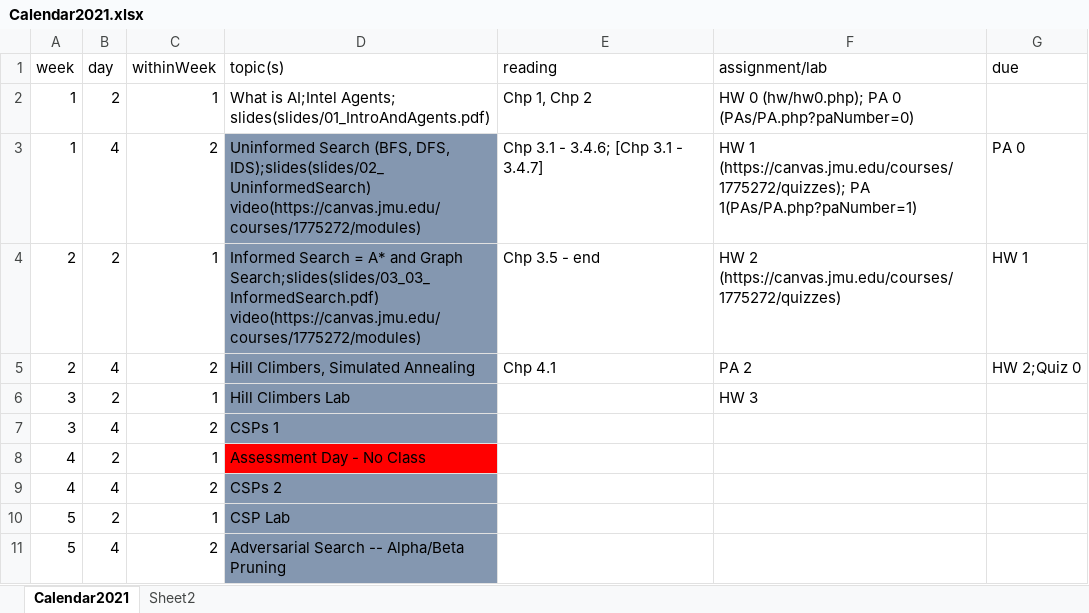
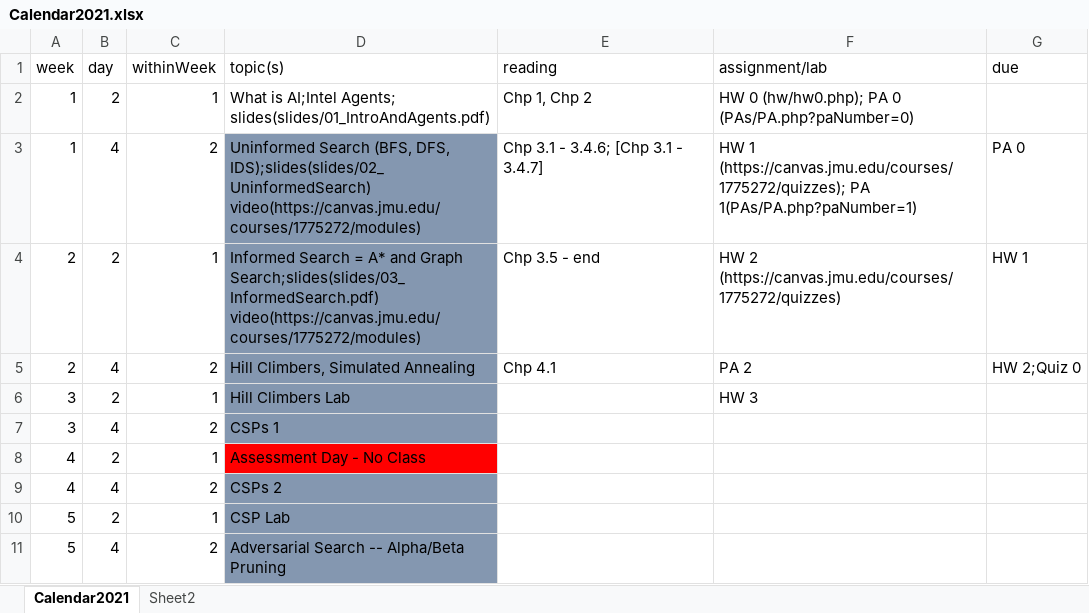
Before and after one commit to molloykp/AIClass, an Excel workbook: wwwMolloy/Calendar2021.xlsx, sheet Calendar2021, drawn as a sheet; only a part is shown; values as stored, in another font and other column widths than the file's, no borders; the diff names each change by its address in the sheet, - before the commit and + after, or states it on an @@ line.

Commit message:
Fix calendar typo

```diff
--- a/wwwMolloy/Calendar2021.xlsx (sheet Calendar2021)
+++ b/wwwMolloy/Calendar2021.xlsx (sheet Calendar2021)
-D4 (topic(s)): …and Graph Search;slides(slides/03_03_InformedSearch.pdf) video(https://canvas.jmu.edu/courses/1775272/modules)
+D4 (topic(s)): …and Graph Search;slides(slides/03_InformedSearch.pdf) video(https://canvas.jmu.edu/courses/1775272/modules)
```
Also changed, not shown: 2 other files.
